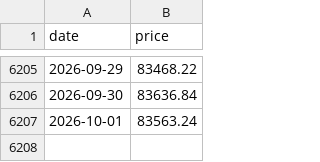
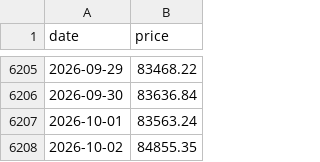
Before and after one commit to 2attendant-Witt0-2Founding-spruce/what-if-btc, a CSV file: dates/history.csv, drawn as a sheet; only a part is shown, gaps mark what is left out; the diff names each change by its address in the sheet, - before the commit and + after, or states it on an @@ line.

```diff
--- a/dates/history.csv
+++ b/dates/history.csv
+row 6208: 2026-10-02 | 84855.35
```
Also changed, not shown: 1 other file.
